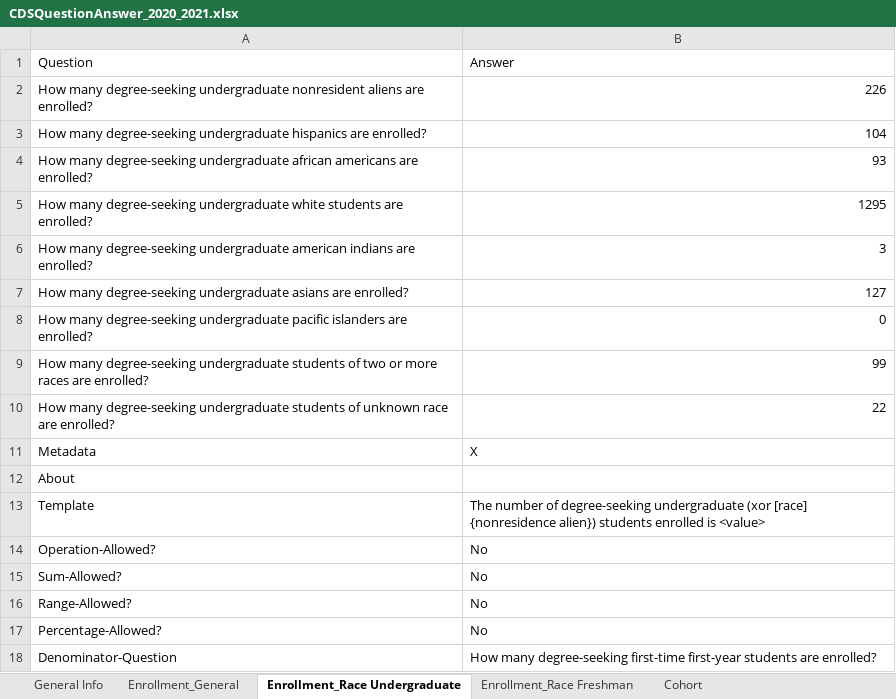
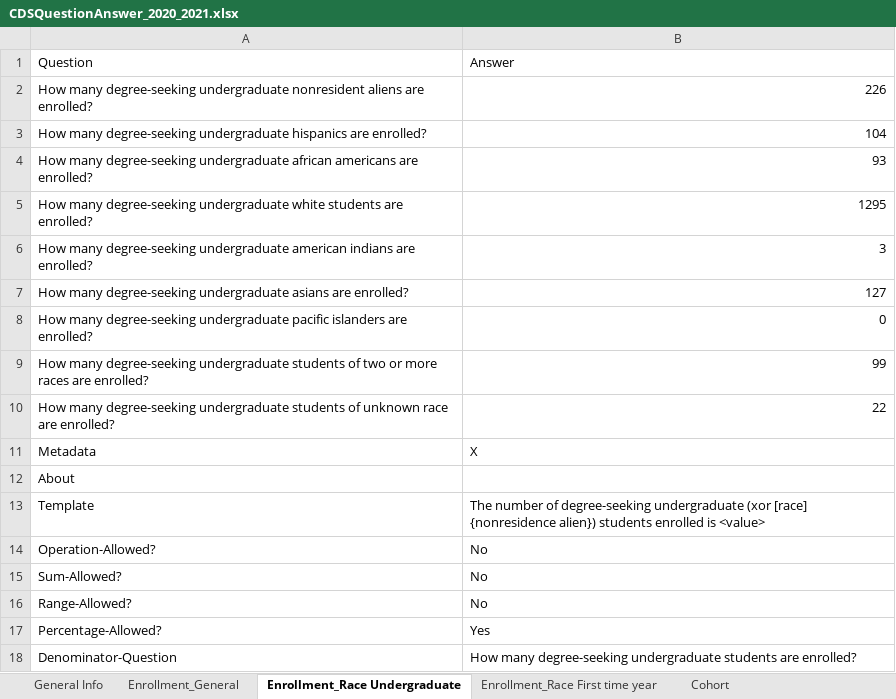
Before and after one commit to rhit-dingb/rhit_IRPA_2023, an Excel workbook: NewCDSDataFromClient/CDSQuestionAnswer_2020_2021.xlsx, sheet Enrollment_Race Undergraduate, drawn as a sheet; values as stored, in another font and other column widths than the file's, no borders; the diff names each change by its address in the sheet, - before the commit and + after, or states it on an @@ line.

```diff
--- a/NewCDSDataFromClient/CDSQuestionAnswer_2020_2021.xlsx (sheet Enrollment_Race Undergraduate)
+++ b/NewCDSDataFromClient/CDSQuestionAnswer_2020_2021.xlsx (sheet Enrollment_Race Undergraduate)
-sheet tab: Enrollment_Race Freshman
+sheet tab: Enrollment_Race First time year
-B17: No
+B17: Yes
-B18: …many degree-seeking first-time first-year students are…
+B18: …many degree-seeking undergraduate students are…
```
Also changed, not shown: sheet Enrollment_Race First time year, sheet Freshman Profile_Percentile, sheet Freshman Profile_ACT comp range, sheet Freshman Profile_GPA, other sheet tabs, 13 other files.
